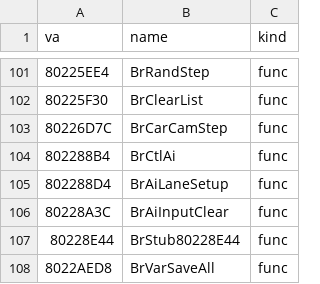
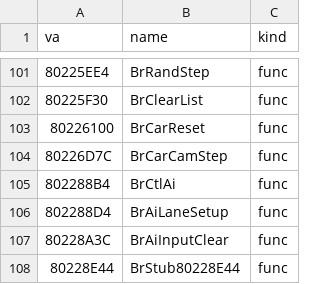
Before and after one commit to Link4Electronics/brally, a CSV file: n64/config/symbols_tgr.csv, drawn as a sheet; only a part is shown, gaps mark what is left out; the shorter side is filled out with more unchanged rows.

Commit message:
n64: BrCarReset (0x80226100) byte-exact; season.h gives the 0x128-byte season record a type -- the car's slot index is stored and read back, which is what numbers the temporaries

```diff
--- a/n64/config/symbols_tgr.csv
+++ b/n64/config/symbols_tgr.csv
@@ -102,2 +102,3 @@ va,name,kind
 80225F30,BrClearList,func
+80226100,BrCarReset,func
 80226D7C,BrCarCamStep,func
```
Also changed, not shown: 4 other files.
